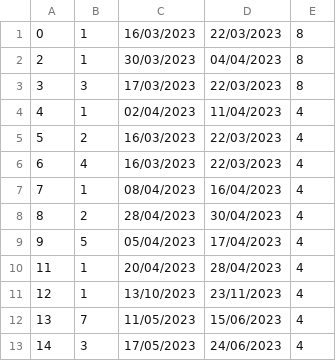
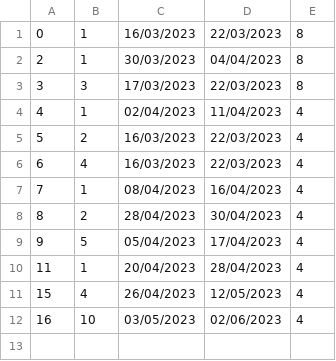
Before and after one commit to BrziGolub/booking, a CSV file: Booking/Booking/Resources/Data/accommodationsReservations.csv, drawn as a sheet; removed rows and columns are numbered as before the commit, all else as after; the diff names each change by its address in the sheet, - before the commit and + after, or states it on an @@ line.

```diff
--- a/Booking/Booking/Resources/Data/accommodationsReservations.csv
+++ b/Booking/Booking/Resources/Data/accommodationsReservations.csv
-row 11: 12 | 1 | 13/10/2023 | 23/11/2023 | 4
-row 12: 13 | 7 | 11/05/2023 | 15/06/2023 | 4
-row 13: 14 | 3 | 17/05/2023 | 24/06/2023 | 4
+row 11: 15 | 4 | 26/04/2023 | 12/05/2023 | 4
+row 12: 16 | 10 | 03/05/2023 | 02/06/2023 | 4
```
Also changed, not shown: Booking/Booking/Resources/Data/accommodationImages.csv, Booking/Booking/Resources/Data/notifications.csv, 7 other files.
